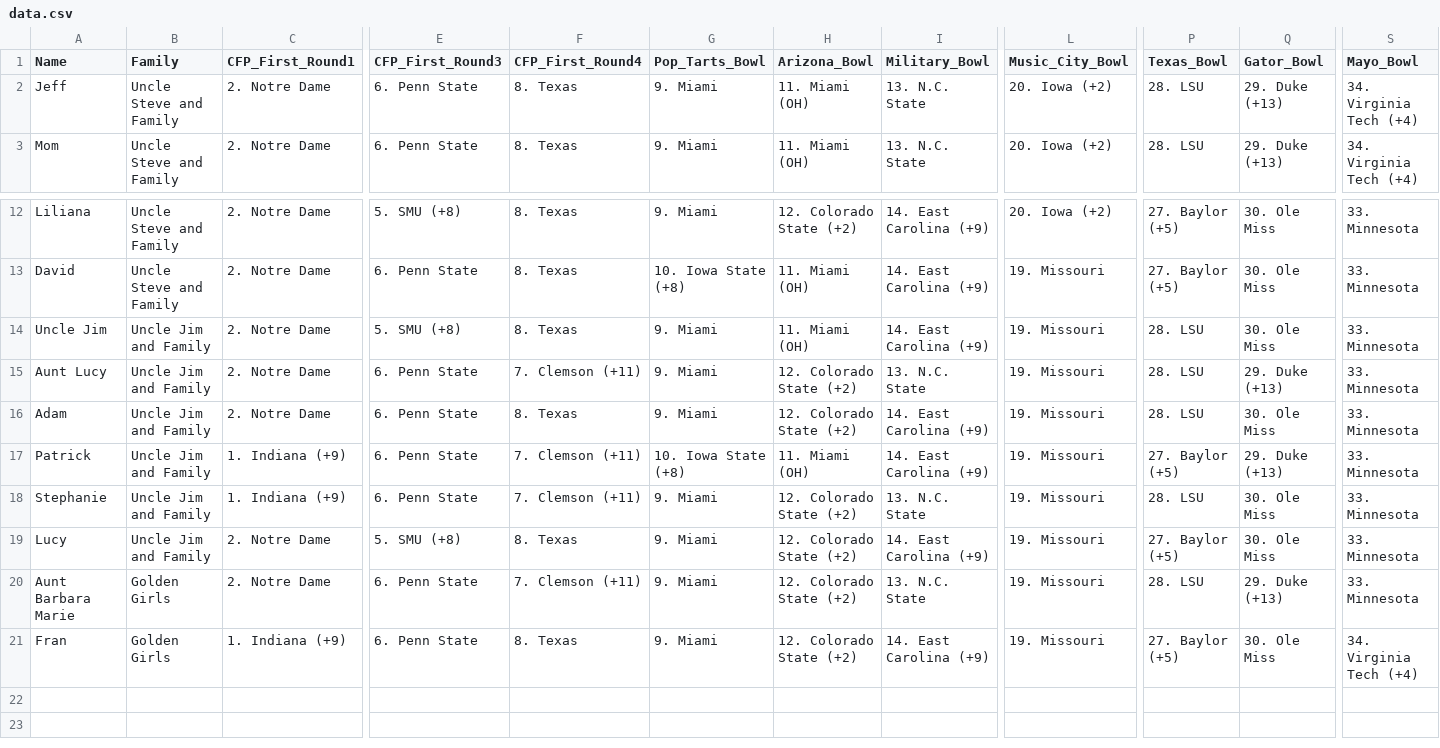
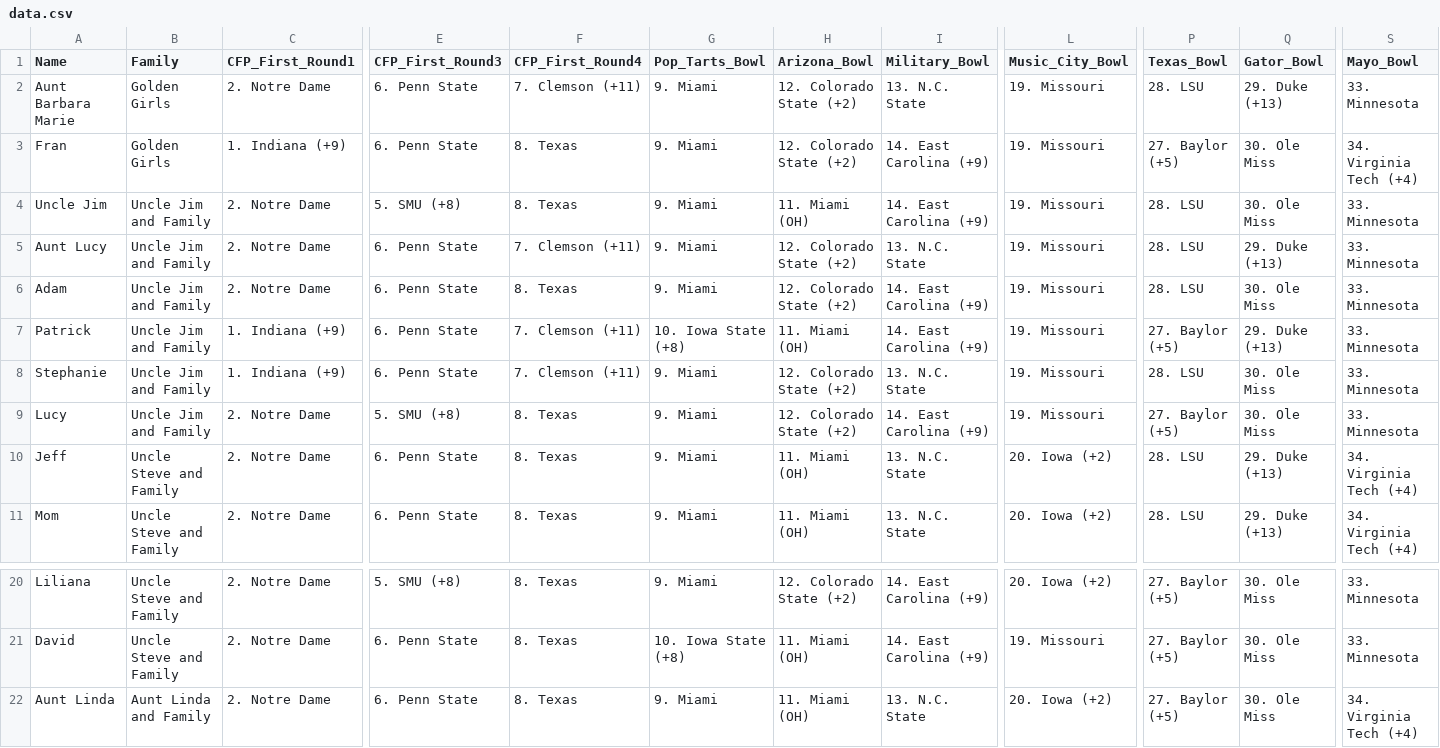
Before and after one commit to jgoett2/StreamlitTest, a CSV file: data.csv, drawn as a sheet; only a part is shown, gaps mark what is left out; addresses are those after the commit; rows hold the shown columns only; the diff names each change by its address in the sheet, - before the commit and + after, or states it on an @@ line.

Commit message:
added new entries

```diff
--- a/data.csv
+++ b/data.csv
+row 2: Aunt Barbara Marie | Golden Girls | 2. Notre Dame | 6. Penn State | 7. Clemson (+11) | 9. Miami | 12. Colorado State (+2) | 13. N.C. State | 19. Missouri | 28. LSU | 29. Duke (+13) | 33. Minnesota
@@ row 21 moved to row 3: Fran @@
@@ row 14 moved to row 4: Uncle Jim @@
@@ row 15 moved to row 5: Aunt Lucy @@
@@ row 16 moved to row 6: Adam @@
@@ row 17 moved to row 7: Patrick @@
@@ row 18 moved to row 8: Stephanie @@
@@ row 19 moved to row 9: Lucy @@
-A22 (Name): Aunt Barbara Marie
+A22 (Name): Aunt Linda
-B22 (Family): Golden Girls
+B22 (Family): Aunt Linda and Family
-F22 (CFP_First_Round4): 7. Clemson (+11)
+F22 (CFP_First_Round4): 8. Texas
-H22 (Arizona_Bowl): 12. Colorado State (+2)
+H22 (Arizona_Bowl): 11. Miami (OH)
-L22 (Music_City_Bowl): 19. Missouri
+L22 (Music_City_Bowl): 20. Iowa (+2)
-P22 (Texas_Bowl): 28. LSU
+P22 (Texas_Bowl): 27. Baylor (+5)
-Q22 (Gator_Bowl): 29. Duke (+13)
+Q22 (Gator_Bowl): 30. Ole Miss
-S22 (Mayo_Bowl): 33. Minnesota
+S22 (Mayo_Bowl): 34. Virginia Tech (+4)
```
